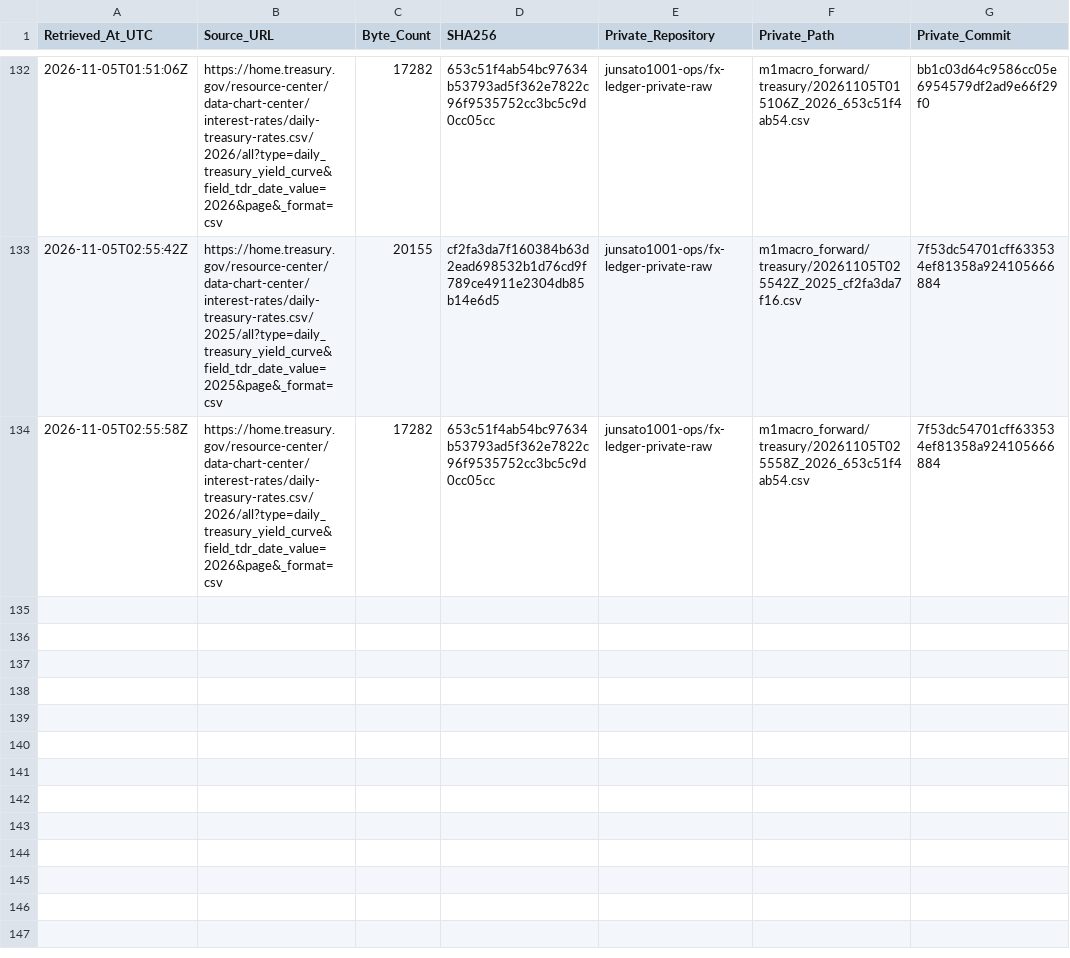
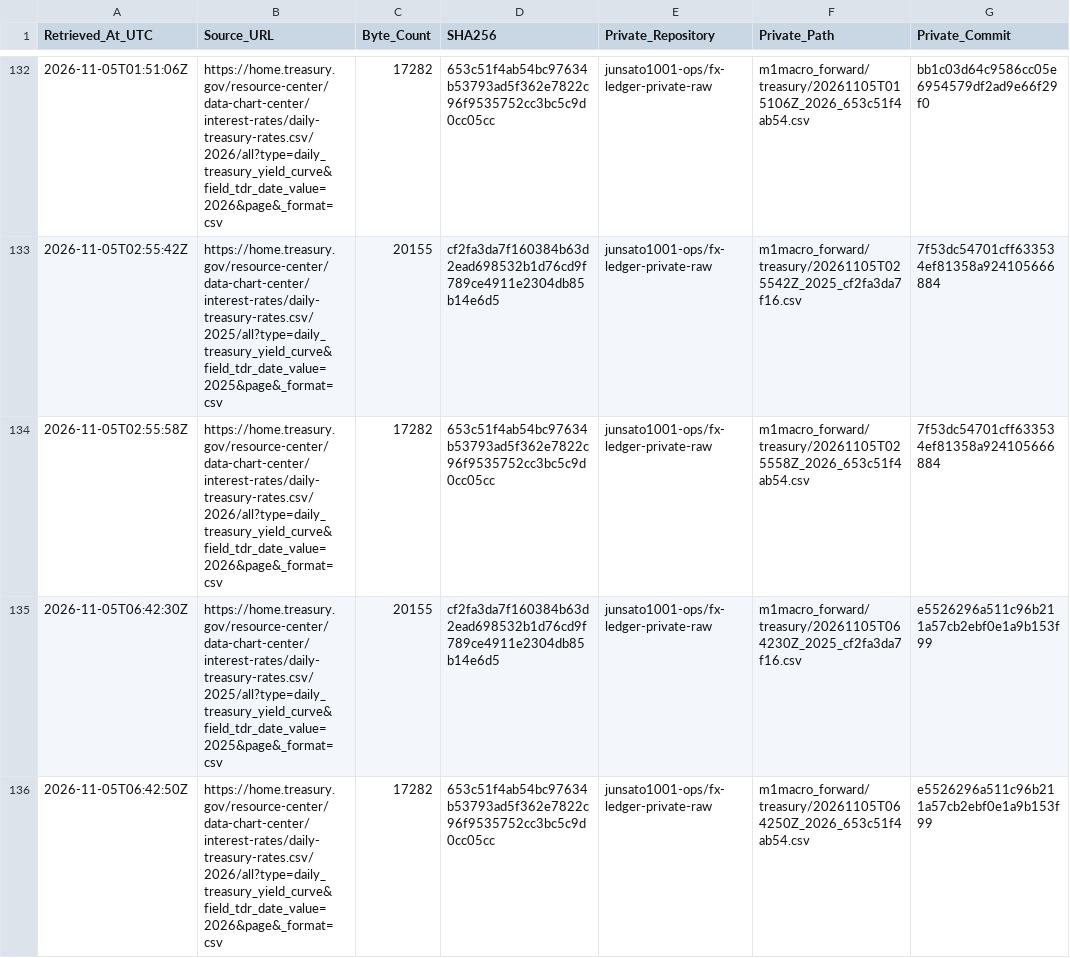
Before and after one commit to junsato1001-ops/-fx-forward-ledger, a CSV file: data/m1macro/treasury_raw_manifest.csv, drawn as a sheet; only a part is shown, gaps mark what is left out.

```diff
--- a/data/m1macro/treasury_raw_manifest.csv
+++ b/data/m1macro/treasury_raw_manifest.csv
@@ -134 +134,3 @@ Retrieved_At_UTC,Source_URL,Byte_Count,SHA256,Private_Repository,Private_Path,Pr
 2026-11-05T02:55:58Z,https://home.treasury.gov/resource-center/data-chart-center/interest-rates/daily-treasury-rates.csv/2026/all?type=daily_treasury_yield_curve&field_tdr_date_value=2026&page&_format=csv,17282,653c51f4ab54bc97634b53793ad5f362e7822c96f9535752cc3bc5c9d0cc05cc,junsato1001-ops/fx-ledger-private-raw,m1macro_forward/treasury/20261105T025558Z_2026_653c51f4ab54.csv,7f53dc54701cff633534ef81358a924105666884
+2026-11-05T06:42:30Z,https://home.treasury.gov/resource-center/data-chart-center/interest-rates/daily-treasury-rates.csv/2025/all?type=daily_treasury_yield_curve&field_tdr_date_value=2025&page&_format=csv,20155,cf2fa3da7f160384b63d2ead698532b1d76cd9f789ce4911e2304db85b14e6d5,junsato1001-ops/fx-ledger-private-raw,m1macro_forward/treasury/20261105T064230Z_2025_cf2fa3da7f16.csv,e5526296a511c96b211a57cb2ebf0e1a9b153f99
+2026-11-05T06:42:50Z,https://home.treasury.gov/resource-center/data-chart-center/interest-rates/daily-treasury-rates.csv/2026/all?type=daily_treasury_yield_curve&field_tdr_date_value=2026&page&_format=csv,17282,653c51f4ab54bc97634b53793ad5f362e7822c96f9535752cc3bc5c9d0cc05cc,junsato1001-ops/fx-ledger-private-raw,m1macro_forward/treasury/20261105T064250Z_2026_653c51f4ab54.csv,e5526296a511c96b211a57cb2ebf0e1a9b153f99
```
Also changed, not shown: data/m1macro/source_fetches.csv, 3 other files.
